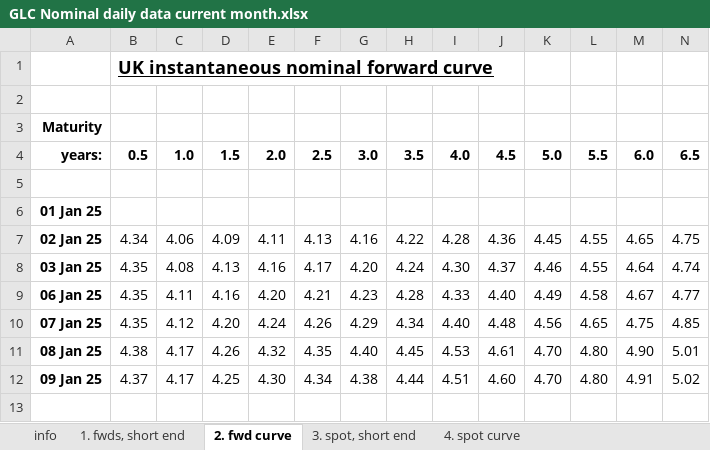
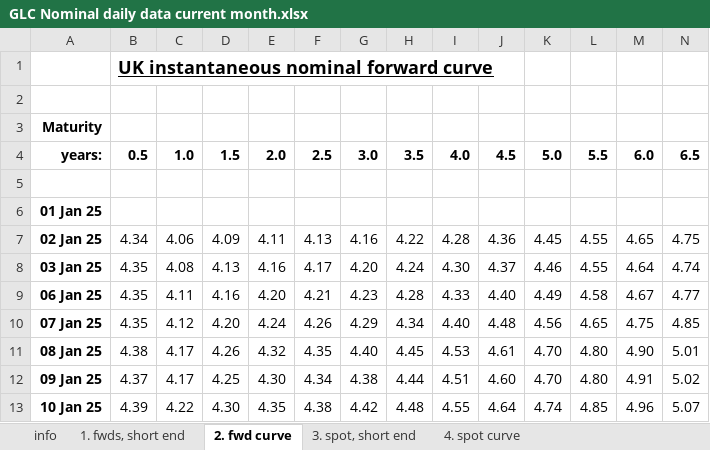
Before and after one commit to nathankelion/mortgage_calculator, an Excel workbook: data/GLC Nominal daily data current month.xlsx, sheet 2. fwd curve, drawn as a sheet; only a part is shown; values as stored, in another font and other column widths than the file's, no borders; rows hold the shown columns only; the diff names each change by its address in the sheet, - before the commit and + after, or states it on an @@ line.

```diff
--- a/data/GLC Nominal daily data current month.xlsx (sheet 2. fwd curve)
+++ b/data/GLC Nominal daily data current month.xlsx (sheet 2. fwd curve)
+row 13: 10 Jan 25 | 4.39 | 4.22 | 4.30 | 4.35 | 4.38 | 4.42 | 4.48 | 4.55 | 4.64 | 4.74 | 4.85 | 4.96 | 5.07
```
Also changed, not shown: sheet 4. spot curve, sheet 1. fwds, short end, sheet 3. spot, short end.
